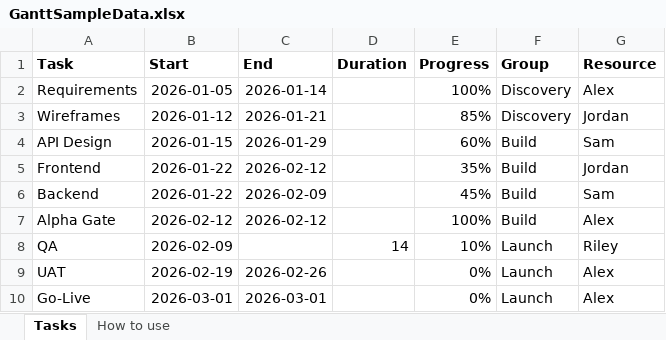
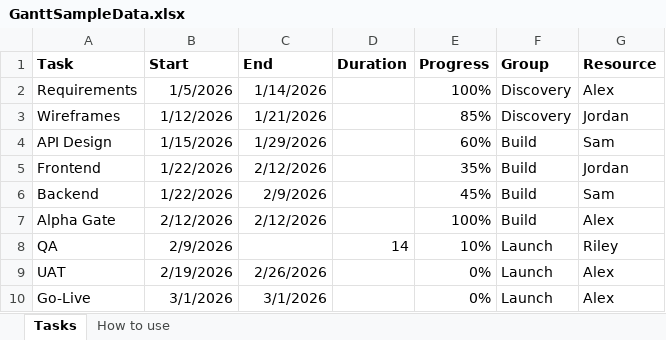
Before and after one commit to Datalundno/GANTT, an Excel workbook: ganttChart/downloads/GanttSampleData.xlsx, sheet Tasks, drawn as a sheet; values as stored, in another font and other column widths than the file's, no borders; table styles not drawn; the diff names each change by its address in the sheet, - before the commit and + after, or states it on an @@ line.

```diff
--- a/ganttChart/downloads/GanttSampleData.xlsx (sheet Tasks)
+++ b/ganttChart/downloads/GanttSampleData.xlsx (sheet Tasks)
-B2 (Start): 2026-01-05
+B2 (Start): 1/5/2026
-C2 (End): 2026-01-14
+C2 (End): 1/14/2026
-B3 (Start): 2026-01-12
+B3 (Start): 1/12/2026
-C3 (End): 2026-01-21
+C3 (End): 1/21/2026
-B4 (Start): 2026-01-15
+B4 (Start): 1/15/2026
-C4 (End): 2026-01-29
+C4 (End): 1/29/2026
-B5:B6 (Start): 2026-01-22
+B5:B6 (Start): 1/22/2026
-C5 (End): 2026-02-12
+C5 (End): 2/12/2026
-C6 (End): 2026-02-09
+C6 (End): 2/9/2026
-B7 (Start): 2026-02-12
+B7 (Start): 2/12/2026
-C7 (End): 2026-02-12
+C7 (End): 2/12/2026
-B8 (Start): 2026-02-09
+B8 (Start): 2/9/2026
-B9 (Start): 2026-02-19
+B9 (Start): 2/19/2026
-C9 (End): 2026-02-26
+C9 (End): 2/26/2026
-B10 (Start): 2026-03-01
+B10 (Start): 3/1/2026
-C10 (End): 2026-03-01
+C10 (End): 3/1/2026
```
Also changed, not shown: sheet How to use.
